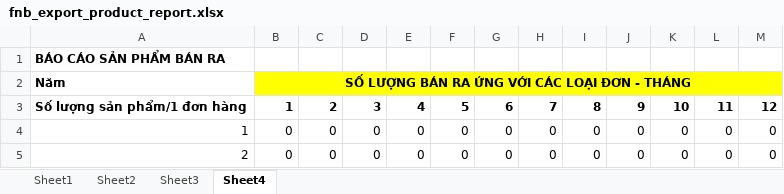
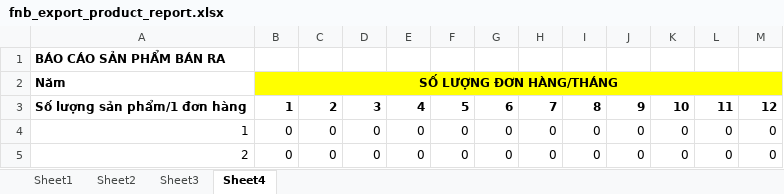
Before and after one commit to szen7dev/trixgo-cbs-micro, an Excel workbook: files/templates/excels/fnb_export_product_report.xlsx, sheet Sheet4, drawn as a sheet; only a part is shown; values as stored, in another font and other column widths than the file's, no borders; the diff names each change by its address in the sheet, - before the commit and + after, or states it on an @@ line.

Commit message:
fix

```diff
--- a/files/templates/excels/fnb_export_product_report.xlsx (sheet Sheet4)
+++ b/files/templates/excels/fnb_export_product_report.xlsx (sheet Sheet4)
-B2: SỐ LƯỢNG BÁN RA ỨNG VỚI CÁC LOẠI ĐƠN - THÁNG
+B2: SỐ LƯỢNG ĐƠN HÀNG/THÁNG
```
